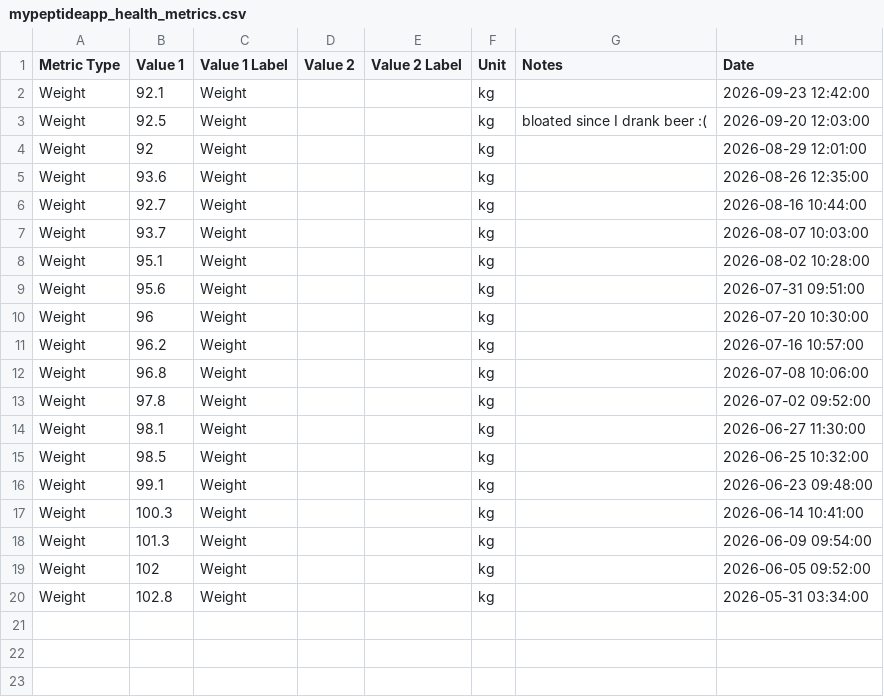
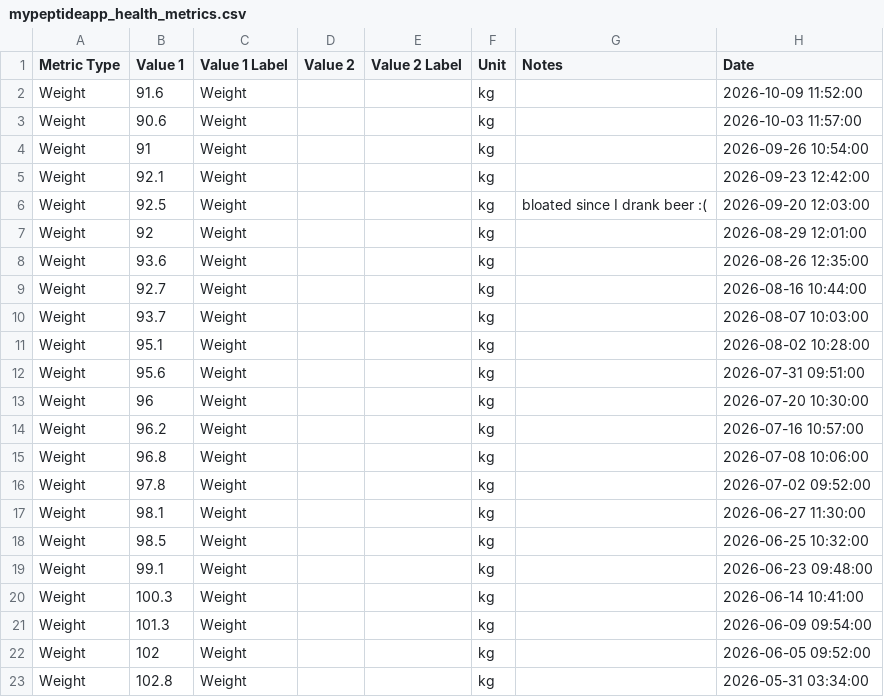
Before and after one commit to linellazatin/health-status, a CSV file: public/mypeptideapp_health_metrics.csv, drawn as a sheet.

```diff
--- a/public/mypeptideapp_health_metrics.csv
+++ b/public/mypeptideapp_health_metrics.csv
@@ -1,2 +1,5 @@
 "Metric Type","Value 1","Value 1 Label","Value 2","Value 2 Label",Unit,Notes,Date
+Weight,91.6,Weight,,,kg,,"2026-10-09 11:52:00"
+Weight,90.6,Weight,,,kg,,"2026-10-03 11:57:00"
+Weight,91,Weight,,,kg,,"2026-09-26 10:54:00"
 Weight,92.1,Weight,,,kg,,"2026-09-23 12:42:00"
```
Also changed, not shown: public/mypeptideapp_peptide_logs.csv.
